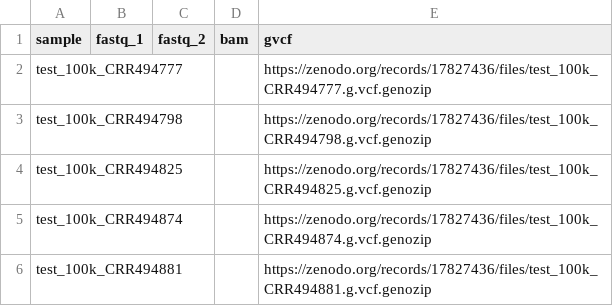
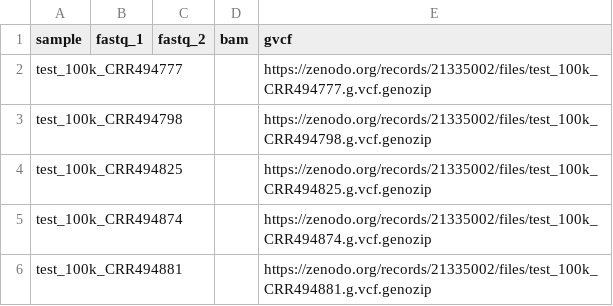
Before and after one commit to dylangrblr/Vinotype, a CSV file: assets/samplesheets/test.gvcf.csv, drawn as a sheet.

```diff
--- a/assets/samplesheets/test.gvcf.csv
+++ b/assets/samplesheets/test.gvcf.csv
@@ -1,6 +1,6 @@
 sample,fastq_1,fastq_2,bam,gvcf
-test_100k_CRR494777,,,,https://zenodo.org/records/17827436/files/test_100k_CRR494777.g.vcf.genozip
-test_100k_CRR494798,,,,https://zenodo.org/records/17827436/files/test_100k_CRR494798.g.vcf.genozip
-test_100k_CRR494825,,,,https://zenodo.org/records/17827436/files/test_100k_CRR494825.g.vcf.genozip
-test_100k_CRR494874,,,,https://zenodo.org/records/17827436/files/test_100k_CRR494874.g.vcf.genozip
-test_100k_CRR494881,,,,https://zenodo.org/records/17827436/files/test_100k_CRR494881.g.vcf.genozip
+test_100k_CRR494777,,,,https://zenodo.org/records/21335002/files/test_100k_CRR494777.g.vcf.genozip
+test_100k_CRR494798,,,,https://zenodo.org/records/21335002/files/test_100k_CRR494798.g.vcf.genozip
+test_100k_CRR494825,,,,https://zenodo.org/records/21335002/files/test_100k_CRR494825.g.vcf.genozip
+test_100k_CRR494874,,,,https://zenodo.org/records/21335002/files/test_100k_CRR494874.g.vcf.genozip
+test_100k_CRR494881,,,,https://zenodo.org/records/21335002/files/test_100k_CRR494881.g.vcf.genozip
```
Also changed, not shown: assets/samplesheets/test.bam.csv, assets/samplesheets/test.fastq.csv, 8 other files.
